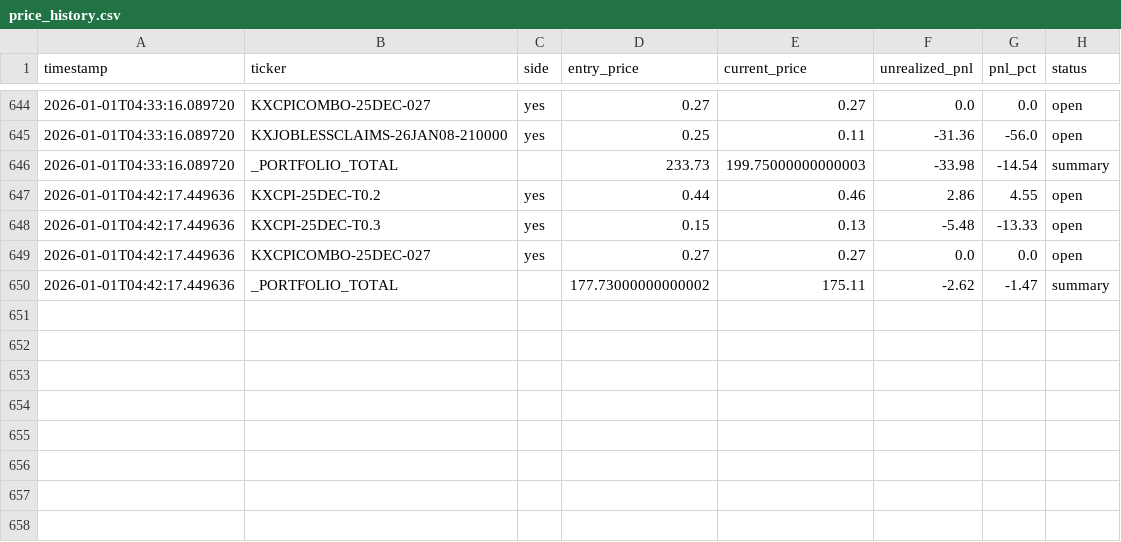
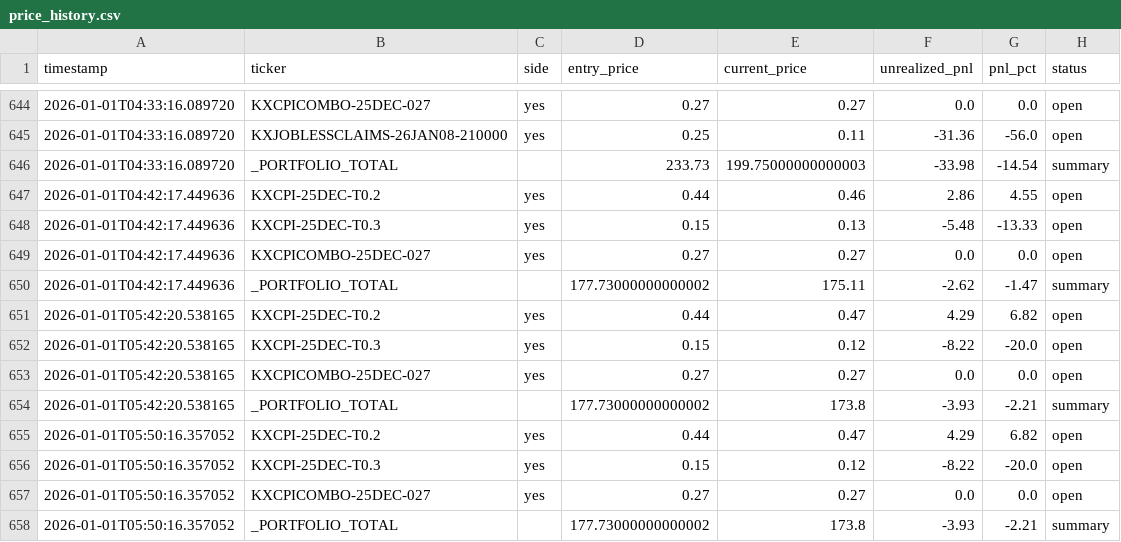
Before and after one commit to ChunTungZhuangLeo/moondev_follow, a CSV file: src/data/kalshiv2_live_1227/price_history.csv, drawn as a sheet; only a part is shown, gaps mark what is left out.

Commit message:
Auto-sync: Live trading data 2026-01-01_06:30

```diff
--- a/src/data/kalshiv2_live_1227/price_history.csv
+++ b/src/data/kalshiv2_live_1227/price_history.csv
@@ -650 +650,9 @@ timestamp,ticker,side,entry_price,current_price,unrealized_pnl,pnl_pct,status
 2026-01-01T04:42:17.449636,_PORTFOLIO_TOTAL,,177.73000000000002,175.11,-2.62,-1.47,summary
+2026-01-01T05:42:20.538165,KXCPI-25DEC-T0.2,yes,0.44,0.47,4.29,6.82,open
+2026-01-01T05:42:20.538165,KXCPI-25DEC-T0.3,yes,0.15,0.12,-8.22,-20.0,open
+2026-01-01T05:42:20.538165,KXCPICOMBO-25DEC-027,yes,0.27,0.27,0.0,0.0,open
+2026-01-01T05:42:20.538165,_PORTFOLIO_TOTAL,,177.73000000000002,173.8,-3.93,-2.21,summary
+2026-01-01T05:50:16.357052,KXCPI-25DEC-T0.2,yes,0.44,0.47,4.29,6.82,open
+2026-01-01T05:50:16.357052,KXCPI-25DEC-T0.3,yes,0.15,0.12,-8.22,-20.0,open
+2026-01-01T05:50:16.357052,KXCPICOMBO-25DEC-027,yes,0.27,0.27,0.0,0.0,open
+2026-01-01T05:50:16.357052,_PORTFOLIO_TOTAL,,177.73000000000002,173.8,-3.93,-2.21,summary
```
Also changed, not shown: src/data/kalshiv2_live_1227/markets.csv, src/data/kalshiv2_live_1227/trades.csv.
